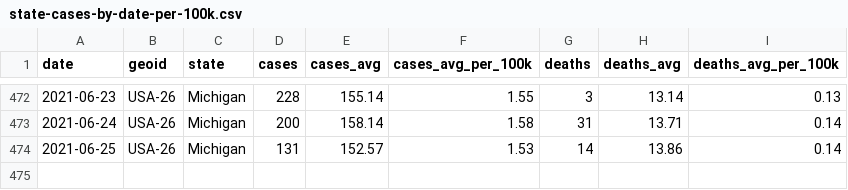
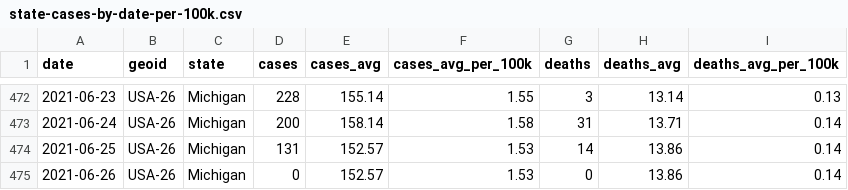
Before and after one commit to damaneice/covid-19, a CSV file: src/data/state-cases-by-date-per-100k.csv, drawn as a sheet; only a part is shown, gaps mark what is left out; the diff names each change by its address in the sheet, - before the commit and + after, or states it on an @@ line.

Commit message:
Update Covid case data 202106271602

```diff
--- a/src/data/state-cases-by-date-per-100k.csv
+++ b/src/data/state-cases-by-date-per-100k.csv
+row 475: 2021-06-26 | USA-26 | Michigan | 0 | 152.57 | 1.53 | 0 | 13.86 | 0.14
```
Also changed, not shown: src/data/state-cases-by-date.csv, 2 other files.
